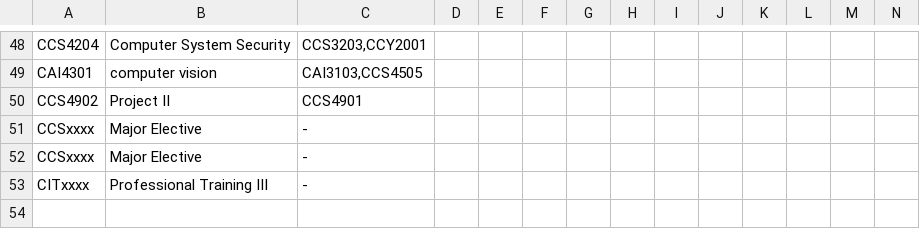
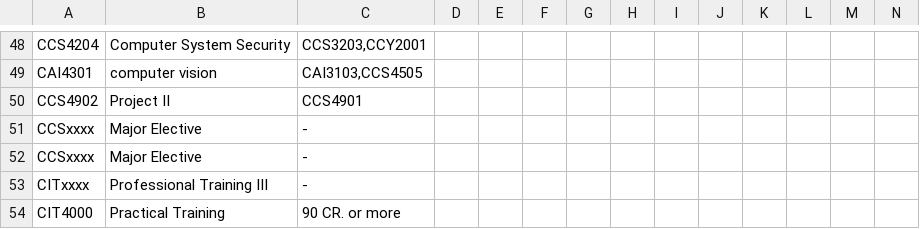
Before and after one commit to Moayad-H/transcript-main, a CSV file: public/data/courses/AI Courses.csv, drawn as a sheet; only a part is shown, gaps mark what is left out; rows hold the shown columns only; the diff names each change by its address in the sheet, - before the commit and + after, or states it on an @@ line.

Commit message:
added Practical Training

```diff
--- a/public/data/courses/AI Courses.csv
+++ b/public/data/courses/AI Courses.csv
+row 54: CIT4000 | Practical Training | 90 CR. or more
```
Also changed, not shown: public/data/courses/CS Courses.csv, public/data/courses/CY Courses.csv, 21 other files.
